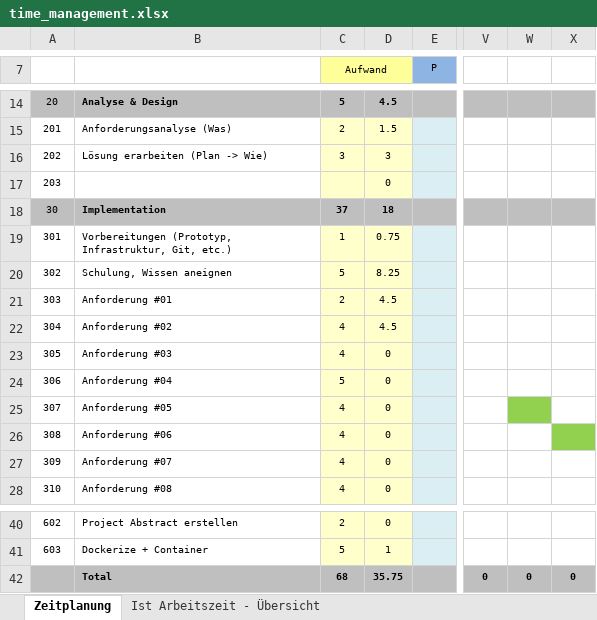
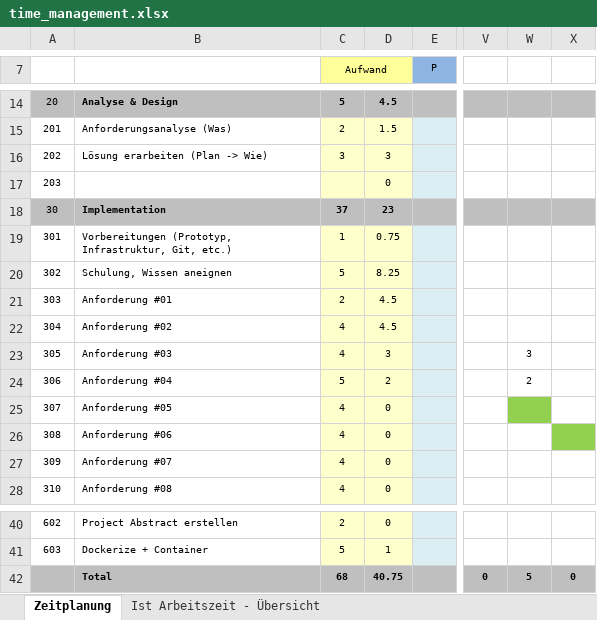
Before and after one commit to lianstuder/blj-gitty, an Excel workbook: doc/time_management.xlsx, sheet Zeitplanung, drawn as a sheet; only a part is shown, gaps mark what is left out; values as stored, in another font and other column widths than the file's, no borders; the diff names each change by its address in the sheet, - before the commit and + after, or states it on an @@ line.

```diff
--- a/doc/time_management.xlsx (sheet Zeitplanung)
+++ b/doc/time_management.xlsx (sheet Zeitplanung)
-D18: 18
+D18: 23
-D23: 0
+D23: 3
-W23: (empty)
+W23: 3
-D24: 0
+D24: 2
-W24: (empty)
+W24: 2
-D42: 35.75
+D42: 40.75
-W42: 0
+W42: 5
```
Also changed, not shown: sheet Ist Arbeitszeit - Übersicht, charts or pictures, 2 other files.
